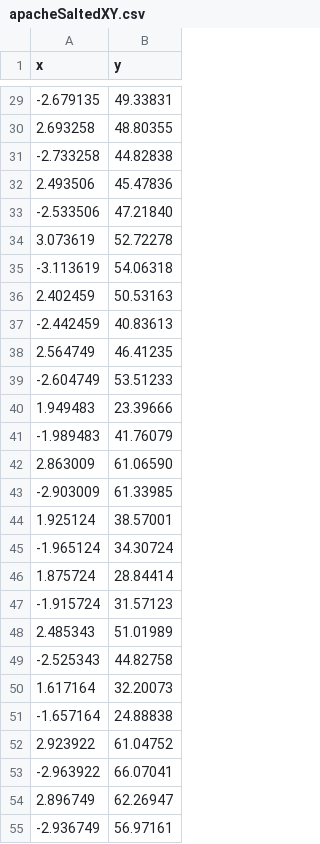
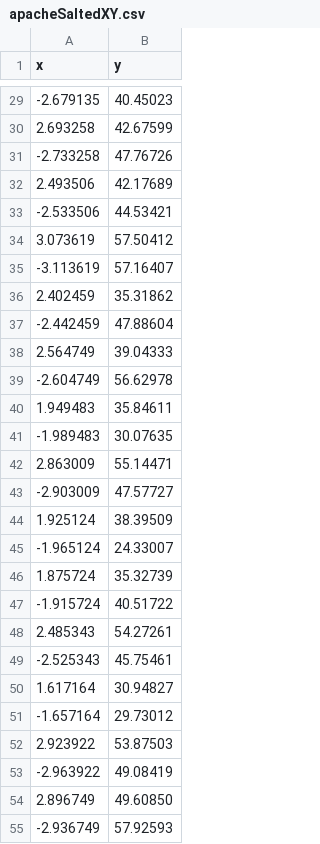
Before and after one commit to EchoingTime/ProbabilityAndStatistics, a CSV file: apacheSaltedXY.csv, drawn as a sheet; only a part is shown, gaps mark what is left out; the diff covers the shown part only.

```diff
--- a/apacheSaltedXY.csv
+++ b/apacheSaltedXY.csv
@@ -29,27 +29,27 @@ x, y
--2.679135, 49.33831
-2.693258, 48.80355
--2.733258, 44.82838
-2.493506, 45.47836
--2.533506, 47.21840
-3.073619, 52.72278
--3.113619, 54.06318
-2.402459, 50.53163
--2.442459, 40.83613
-2.564749, 46.41235
--2.604749, 53.51233
-1.949483, 23.39666
--1.989483, 41.76079
-2.863009, 61.06590
--2.903009, 61.33985
-1.925124, 38.57001
--1.965124, 34.30724
-1.875724, 28.84414
--1.915724, 31.57123
-2.485343, 51.01989
--2.525343, 44.82758
-1.617164, 32.20073
--1.657164, 24.88838
-2.923922, 61.04752
--2.963922, 66.07041
-2.896749, 62.26947
--2.936749, 56.97161
+-2.679135, 40.45023
+2.693258, 42.67599
+-2.733258, 47.76726
+2.493506, 42.17689
+-2.533506, 44.53421
+3.073619, 57.50412
+-3.113619, 57.16407
+2.402459, 35.31862
+-2.442459, 47.88604
+2.564749, 39.04333
+-2.604749, 56.62978
+1.949483, 35.84611
+-1.989483, 30.07635
+2.863009, 55.14471
+-2.903009, 47.57727
+1.925124, 38.39509
+-1.965124, 24.33007
+1.875724, 35.32739
+-1.915724, 40.51722
+2.485343, 54.27261
+-2.525343, 45.75461
+1.617164, 30.94827
+-1.657164, 29.73012
+2.923922, 53.87503
+-2.963922, 49.08419
+2.896749, 49.60850
+-2.936749, 57.92593
```
Also changed, not shown: 173 edited cells elsewhere in this file, apacheSmoothedXY.csv, 4 other files.
